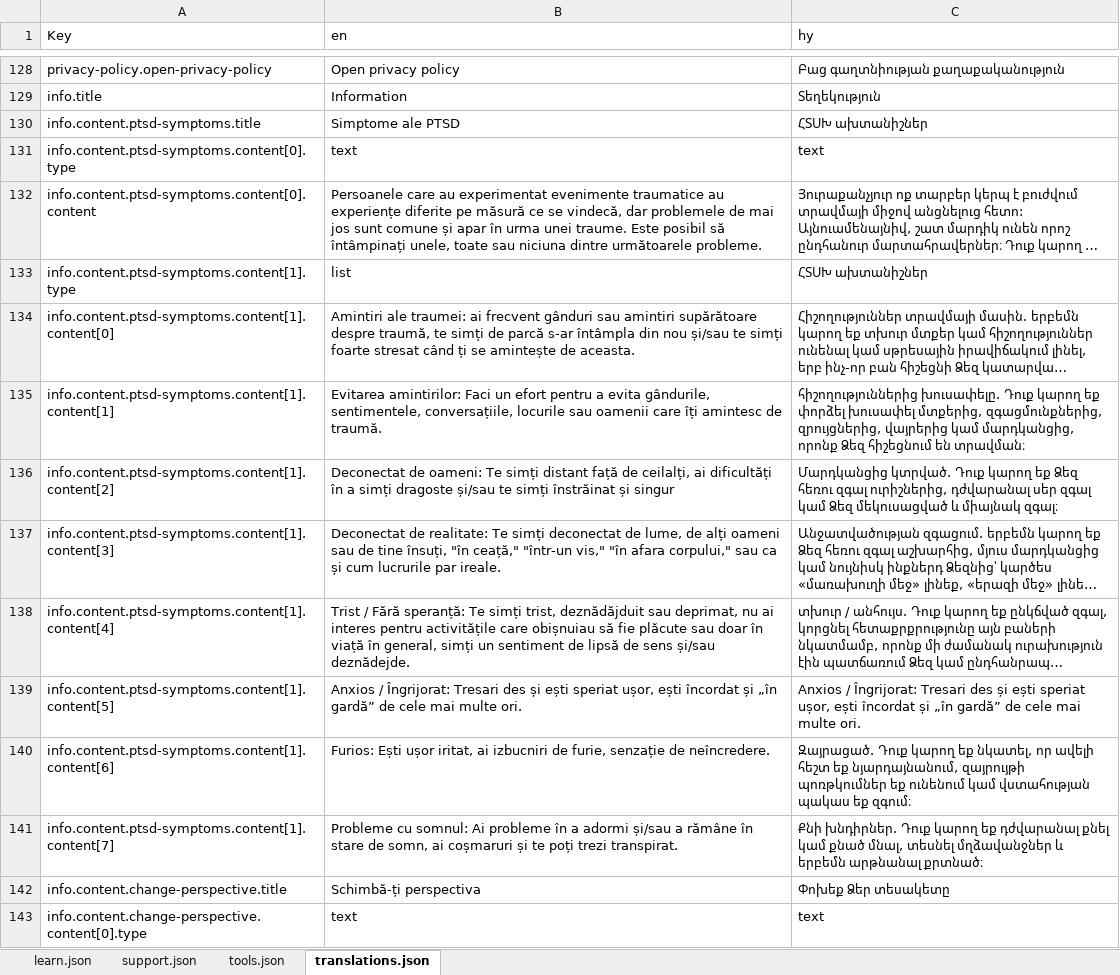
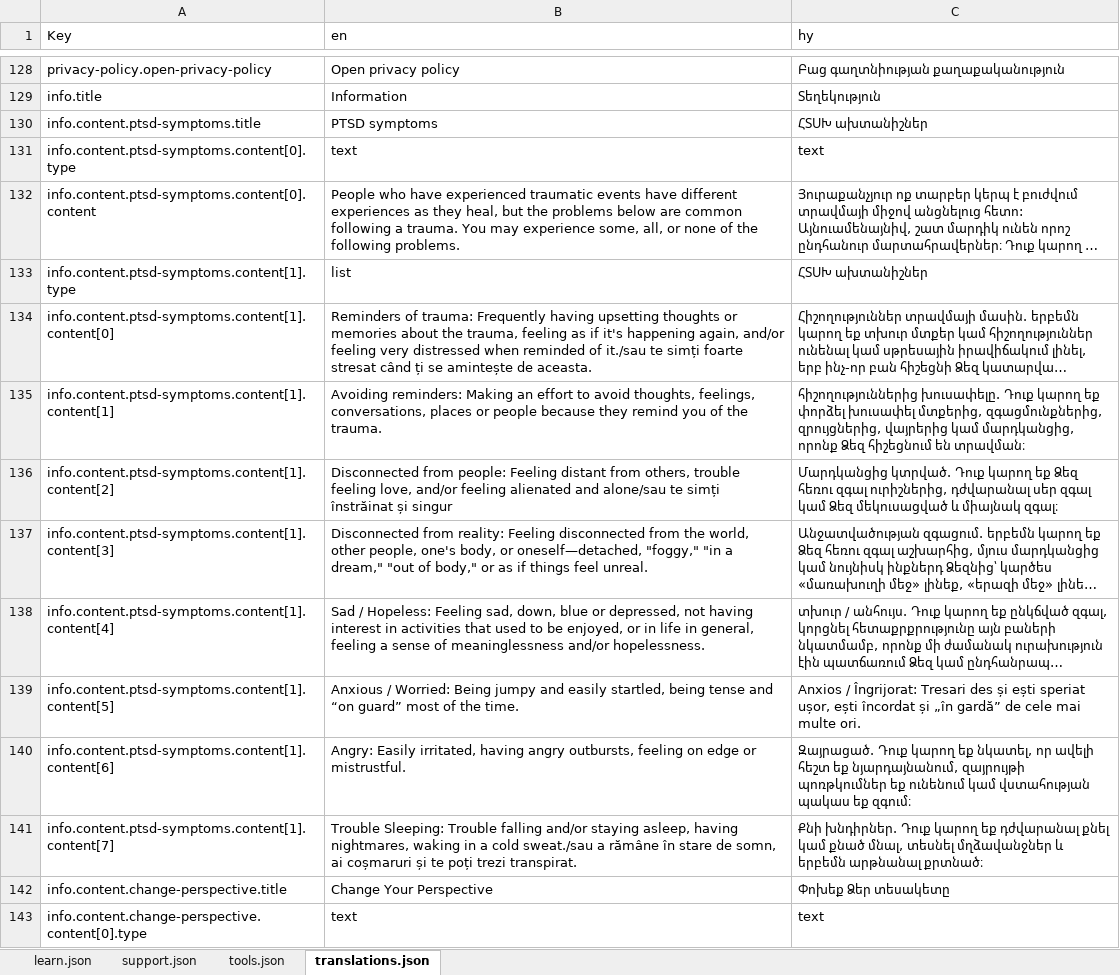
Before and after one commit to idormenco/PTSDHelp.ArmenianContent, an Excel workbook: translations.xlsx, sheet translations.json, drawn as a sheet; only a part is shown, gaps mark what is left out; long unchanged cells end in …; values as stored, in another font and other column widths than the file's, no borders; the diff covers the shown part only; the diff names each change by its address in the sheet, - before the commit and + after, or states it on an @@ line.

Commit message:
add english content in translations.json

```diff
--- a/translations.xlsx (sheet translations.json)
+++ b/translations.xlsx (sheet translations.json)
-B130 (en): Simptome ale PTSD
+B130 (en): PTSD symptoms
-B132 (en): Persoanele care au experimentat evenimente traumatice au experiențe diferite pe măsură ce se vindecă, dar problemele de mai jos sunt comune și apar în urma unei traume. Este posibil să întâmpinați unele, toate sau niciuna dintre următoarele probleme.
+B132 (en): People who have experienced traumatic events have different experiences as they heal, but the problems below are common following a trauma. You may experience some, all, or none of the following problems.
-B134 (en): Amintiri ale traumei: ai frecvent gânduri sau amintiri supărătoare despre traumă, te simți de parcă s-ar întâmpla din nou și/sau te simți…
+B134 (en): Reminders of trauma: Frequently having upsetting thoughts or memories about the trauma, feeling as if it's happening again, and/or feeling very distressed when reminded of it./sau te simți…
-B135 (en): Evitarea amintirilor: Faci un efort pentru a evita gândurile, sentimentele, conversațiile, locurile sau oamenii care îți amintesc de traumă.
+B135 (en): Avoiding reminders: Making an effort to avoid thoughts, feelings, conversations, places or people because they remind you of the trauma.
-B136 (en): Deconectat de oameni: Te simți distant față de ceilalți, ai dificultăți în a simți dragoste și/sau te simți…
+B136 (en): Disconnected from people: Feeling distant from others, trouble feeling love, and/or feeling alienated and alone/sau te simți…
-B137 (en): Deconectat de realitate: Te simți deconectat de lume, de alți oameni sau de tine însuți, "în ceață," "într-un vis," "în afara corpului," sau ca și cum lucrurile par ireale.
+B137 (en): Disconnected from reality: Feeling disconnected from the world, other people, one's body, or oneself—detached, "foggy," "in a dream," "out of body," or as if things feel unreal.
-B138 (en): Trist / Fără speranță: Te simți trist, deznădăjduit sau deprimat, nu ai interes pentru activitățile care obișnuiau să fie plăcute sau doar în viață în general, simți un sentiment de lipsă de sens și/sau deznădejde.
+B138 (en): Sad / Hopeless: Feeling sad, down, blue or depressed, not having interest in activities that used to be enjoyed, or in life in general, feeling a sense of meaninglessness and/or hopelessness.
-B139 (en): Anxios / Îngrijorat: Tresari des și ești speriat ușor, ești încordat și „în gardă” de cele mai multe ori.
+B139 (en): Anxious / Worried: Being jumpy and easily startled, being tense and “on guard” most of the time.
-B140 (en): Furios: Ești ușor iritat, ai izbucniri de furie, senzație de neîncredere.
+B140 (en): Angry: Easily irritated, having angry outbursts, feeling on edge or mistrustful.
-B141 (en): Probleme cu somnul: Ai probleme în a adormi și/sau a rămâne…
+B141 (en): Trouble Sleeping: Trouble falling and/or staying asleep, having nightmares, waking in a cold sweat./sau a rămâne…
-B142 (en): Schimbă-ți perspectiva
+B142 (en): Change Your Perspective
```
Also changed, not shown: 28 edited cells elsewhere in this sheet, 1 other file.
